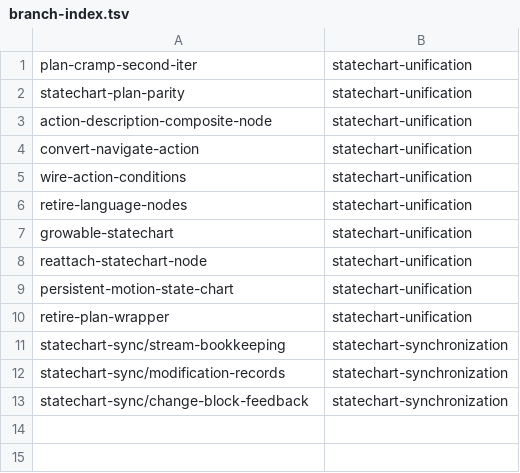
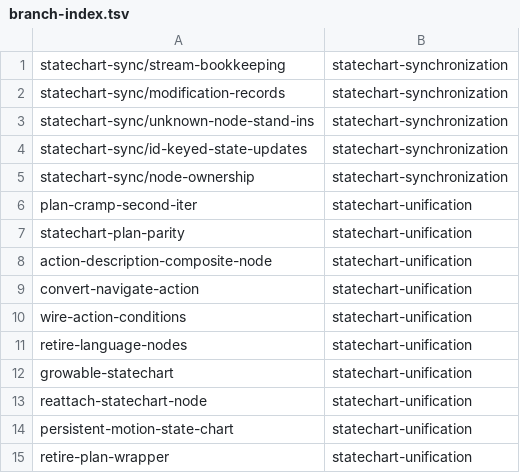
Before and after one commit to Tigul/cognitive_robot_abstract_machine, a TSV file: .claude/personal/plans/_generated/branch-index.tsv, drawn as a sheet.

Commit message:
Update plan manifest for ra-fetch-upstream

```diff
--- a/.claude/personal/plans/_generated/branch-index.tsv
+++ b/.claude/personal/plans/_generated/branch-index.tsv
@@ -1 +1,6 @@
+statechart-sync/stream-bookkeeping	statechart-synchronization
+statechart-sync/modification-records	statechart-synchronization
+statechart-sync/unknown-node-stand-ins	statechart-synchronization
+statechart-sync/id-keyed-state-updates	statechart-synchronization
+statechart-sync/node-ownership	statechart-synchronization
 plan-cramp-second-iter	statechart-unification
@@ -10,4 +15 @@ persistent-motion-state-chart	statechart-unification
 retire-plan-wrapper	statechart-unification
-statechart-sync/stream-bookkeeping	statechart-synchronization
-statechart-sync/modification-records	statechart-synchronization
-statechart-sync/change-block-feedback	statechart-synchronization
```
Also changed, not shown: 2 other files.
